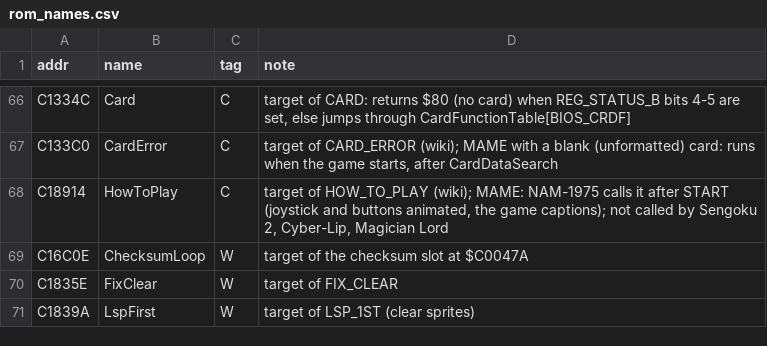
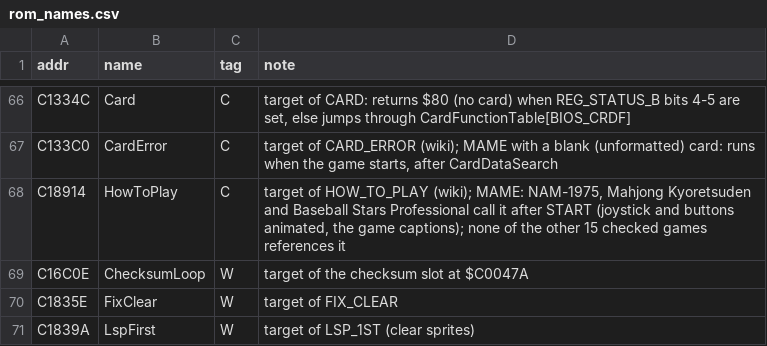
Before and after one commit to Raphael-Boichot/Neo-Geo-sp-s2-bios-disassembly, a CSV file: symbols/rom_names.csv, drawn as a sheet; only a part is shown, gaps mark what is left out.

```diff
--- a/symbols/rom_names.csv
+++ b/symbols/rom_names.csv
@@ -67,3 +67,3 @@ C1334C,Card,C,"target of CARD: returns $80 (no card) when REG_STATUS_B bits 4-5
 C133C0,CardError,C,"target of CARD_ERROR (wiki); MAME with a blank (unformatted) card: runs when the game starts, after CardDataSearch"
-C18914,HowToPlay,C,"target of HOW_TO_PLAY (wiki); MAME: NAM-1975 calls it after START (joystick and buttons animated, the game captions); not called by Sengoku 2, Cyber-Lip, Magician Lord"
+C18914,HowToPlay,C,"target of HOW_TO_PLAY (wiki); MAME: NAM-1975, Mahjong Kyoretsuden and Baseball Stars Professional call it after START (joystick and buttons animated, the game captions); none of the other 15 checked games references it"
 C16C0E,ChecksumLoop,W,target of the checksum slot at $C0047A
```
Also changed, not shown: 6 other files.
